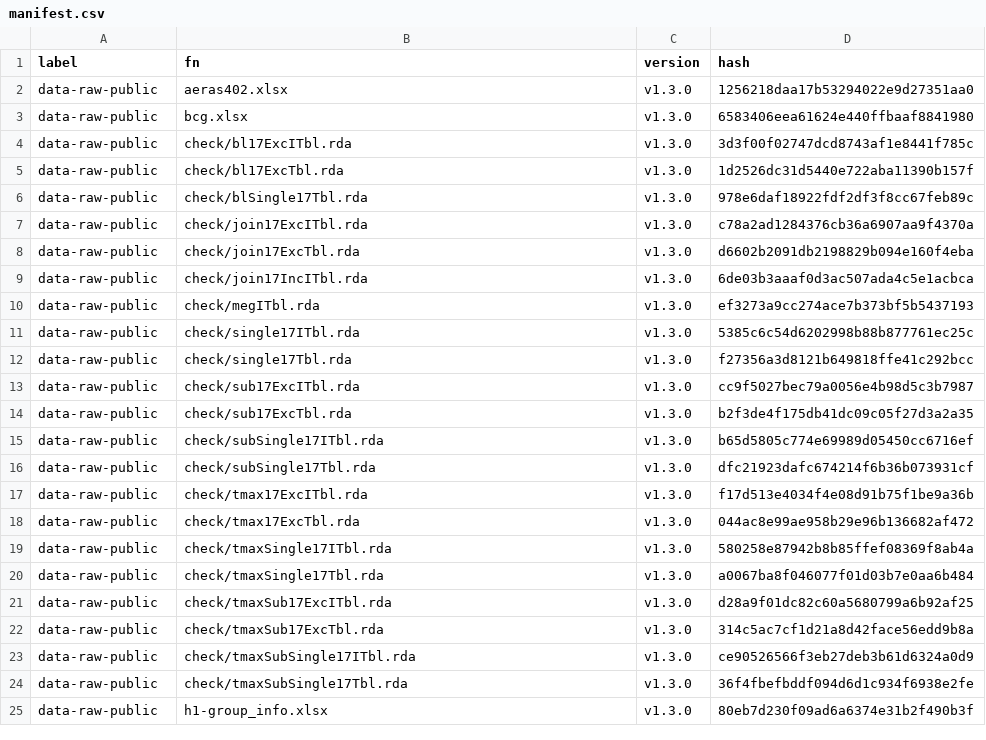
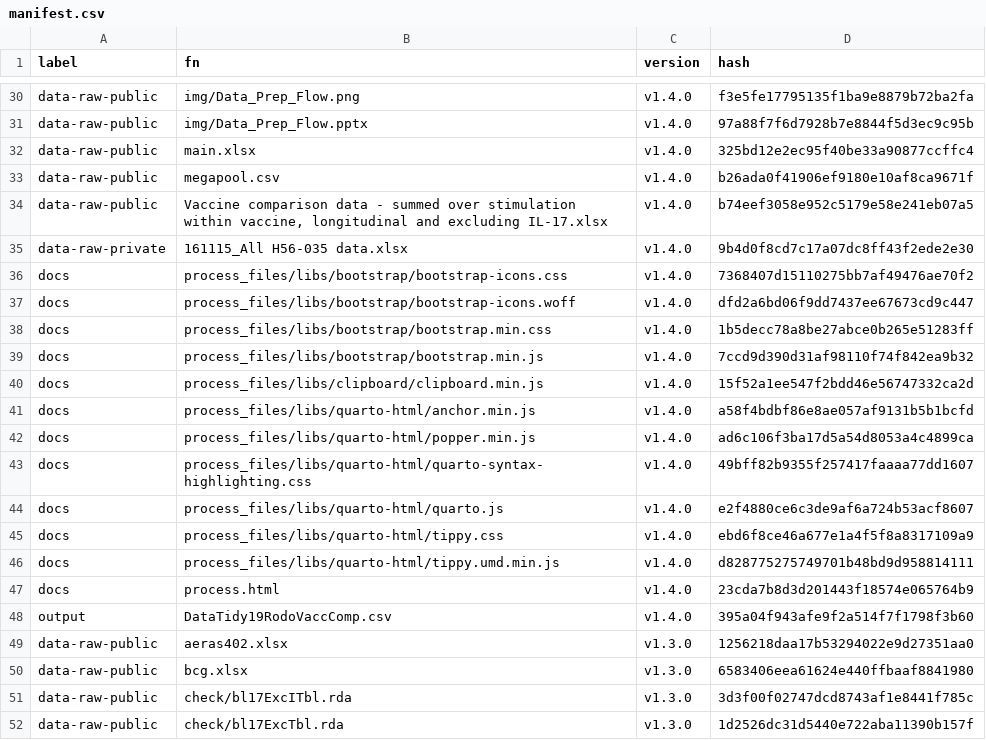
Before and after one commit to SATVILab/DataTidy19RodoVaccComp, a CSV file: manifest.csv, drawn as a sheet; only a part is shown, gaps mark what is left out; the shorter side is filled out with more unchanged rows; the diff covers the shown part only.

Commit message:
Add old raw data, change processing script name and preserve produced `data/` entries

```diff
--- a/manifest.csv
+++ b/manifest.csv
@@ -2 +30,20 @@
+"data-raw-public","img/Data_Prep_Flow.png","v1.4.0","f3e5fe17795135f1ba9e8879b72ba2fa"
+"data-raw-public","img/Data_Prep_Flow.pptx","v1.4.0","97a88f7f6d7928b7e8844f5d3ec9c95b"
+"data-raw-public","main.xlsx","v1.4.0","325bd12e2ec95f40be33a90877ccffc4"
+"data-raw-public","megapool.csv","v1.4.0","b26ada0f41906ef9180e10af8ca9671f"
+"data-raw-public","Vaccine comparison data - summed over stimulation within vaccine, longitudinal and excluding IL-17.xlsx","v1.4.0","b74eef3058e952c5179e58e241eb07a5"
+"data-raw-private","161115_All H56-035 data.xlsx","v1.4.0","9b4d0f8cd7c17a07dc8ff43f2ede2e30"
+"docs","process_files/libs/bootstrap/bootstrap-icons.css","v1.4.0","7368407d15110275bb7af49476ae70f2"
+"docs","process_files/libs/bootstrap/bootstrap-icons.woff","v1.4.0","dfd2a6bd06f9dd7437ee67673cd9c447"
+"docs","process_files/libs/bootstrap/bootstrap.min.css","v1.4.0","1b5decc78a8be27abce0b265e51283ff"
+"docs","process_files/libs/bootstrap/bootstrap.min.js","v1.4.0","7ccd9d390d31af98110f74f842ea9b32"
+"docs","process_files/libs/clipboard/clipboard.min.js","v1.4.0","15f52a1ee547f2bdd46e56747332ca2d"
+"docs","process_files/libs/quarto-html/anchor.min.js","v1.4.0","a58f4bdbf86e8ae057af9131b5b1bcfd"
+"docs","process_files/libs/quarto-html/popper.min.js","v1.4.0","ad6c106f3ba17d5a54d8053a4c4899ca"
+"docs","process_files/libs/quarto-html/quarto-syntax-highlighting.css","v1.4.0","49bff82b9355f257417faaaa77dd1607"
+"docs","process_files/libs/quarto-html/quarto.js","v1.4.0","e2f4880ce6c3de9af6a724b53acf8607"
+"docs","process_files/libs/quarto-html/tippy.css","v1.4.0","ebd6f8ce46a677e1a4f5f8a8317109a9"
+"docs","process_files/libs/quarto-html/tippy.umd.min.js","v1.4.0","d828775275749701b48bd9d958814111"
+"docs","process.html","v1.4.0","23cda7b8d3d201443f18574e065764b9"
+"output","DataTidy19RodoVaccComp.csv","v1.4.0","395a04f943afe9f2a514f7f1798f3b60"
 "data-raw-public","aeras402.xlsx","v1.3.0","1256218daa17b53294022e9d27351aa0"
```
Also changed, not shown: 28 added rows elsewhere in this file, 2 other files.
